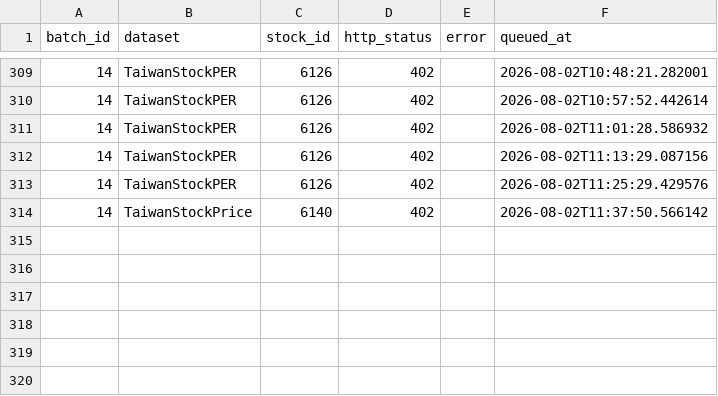
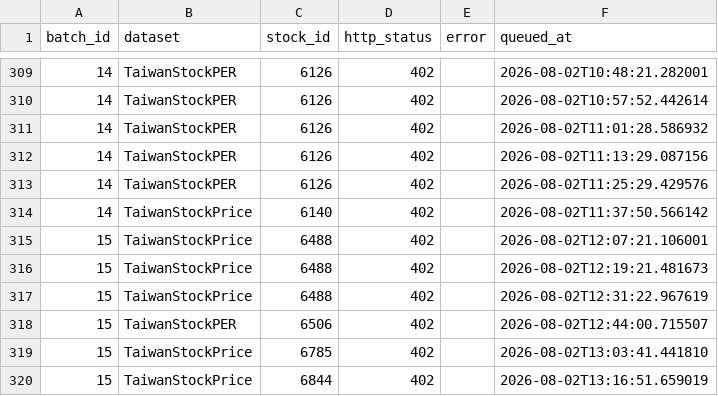
Before and after one commit to Harry970417/faos, a CSV file: rp001_data/phase2a/manifests/failed_queue.csv, drawn as a sheet; only a part is shown, gaps mark what is left out; the diff names each change by its address in the sheet, - before the commit and + after, or states it on an @@ line.

```diff
--- a/rp001_data/phase2a/manifests/failed_queue.csv
+++ b/rp001_data/phase2a/manifests/failed_queue.csv
+row 315: 15 | TaiwanStockPrice | 6488 | 402 |  | 2026-08-02T12:07:21.106001
+row 316: 15 | TaiwanStockPrice | 6488 | 402 |  | 2026-08-02T12:19:21.481673
+row 317: 15 | TaiwanStockPrice | 6488 | 402 |  | 2026-08-02T12:31:22.967619
+row 318: 15 | TaiwanStockPER | 6506 | 402 |  | 2026-08-02T12:44:00.715507
+row 319: 15 | TaiwanStockPrice | 6785 | 402 |  | 2026-08-02T13:03:41.441810
+row 320: 15 | TaiwanStockPrice | 6844 | 402 |  | 2026-08-02T13:16:51.659019
```
Also changed, not shown: 6 other files.
